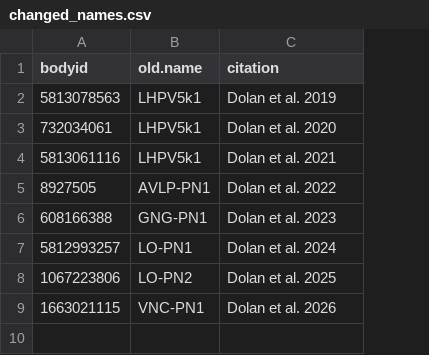
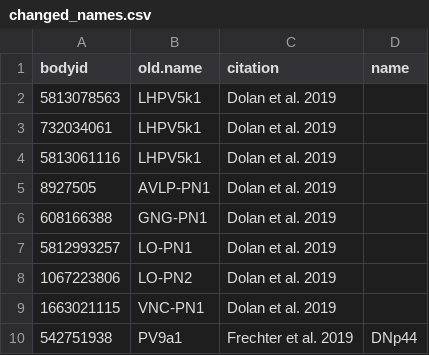
Before and after one commit to jefferislab/lhns, a CSV file: data-raw/hemibrain/pnts/changed_names.csv, drawn as a sheet; the diff names each change by its address in the sheet, - before the commit and + after, or states it on an @@ line.

```diff
--- a/data-raw/hemibrain/pnts/changed_names.csv
+++ b/data-raw/hemibrain/pnts/changed_names.csv
+column D (name), empty
-C3 (citation): Dolan et al. 2020
+C3 (citation): Dolan et al. 2019
-C4 (citation): Dolan et al. 2021
+C4 (citation): Dolan et al. 2019
-C5 (citation): Dolan et al. 2022
+C5 (citation): Dolan et al. 2019
-C6 (citation): Dolan et al. 2023
+C6 (citation): Dolan et al. 2019
-C7 (citation): Dolan et al. 2024
+C7 (citation): Dolan et al. 2019
-C8 (citation): Dolan et al. 2025
+C8 (citation): Dolan et al. 2019
-C9 (citation): Dolan et al. 2026
+C9 (citation): Dolan et al. 2019
+row 10: 542751938 | PV9a1 | Frechter et al. 2019 | DNp44
```
Also changed, not shown: data-raw/hemibrain/pnts/csv/AD1_celltyping.csv, data-raw/hemibrain/pnts/csv/CENT_celltyping.csv, 21 other files.
